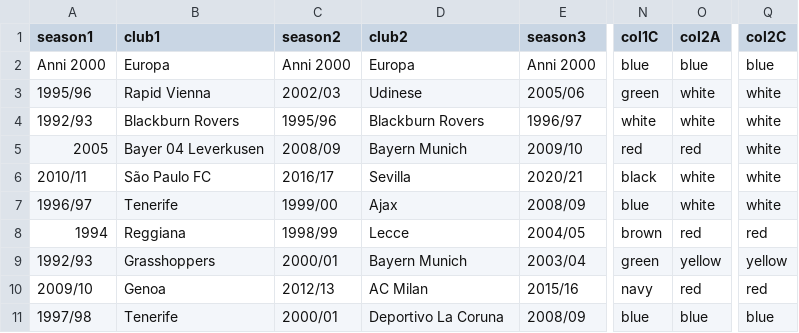
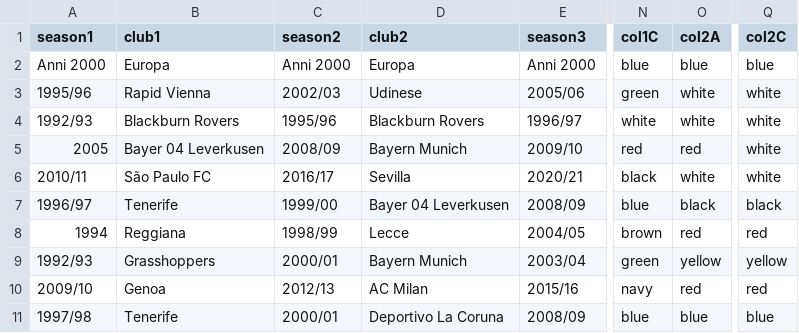
Before and after one commit to vitus81/transferl, a CSV file: lst.csv, drawn as a sheet; only a part is shown, gaps mark what is left out; the diff names each change by its address in the sheet, - before the commit and + after, or states it on an @@ line.

Commit message:
Fixed player

```diff
--- a/lst.csv
+++ b/lst.csv
-D7 (club2): Ajax
+D7 (club2): Bayer 04 Leverkusen
-O7 (col2A): white
+O7 (col2A): black
-Q7 (col2C): white
+Q7 (col2C): black
```
